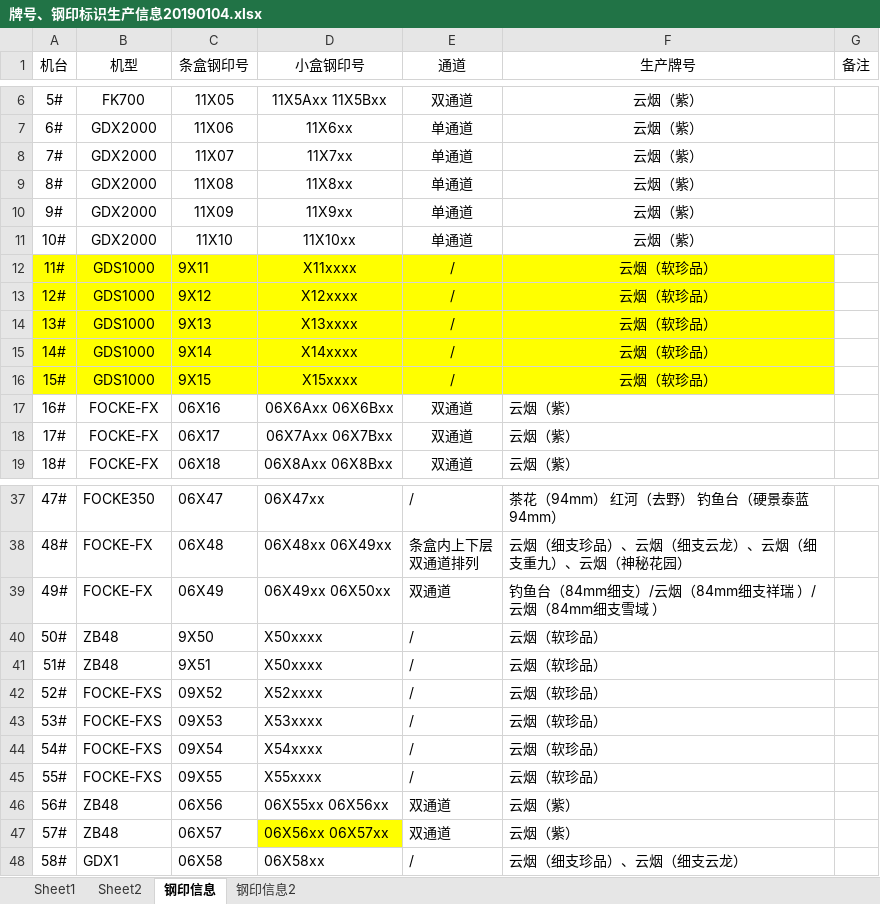
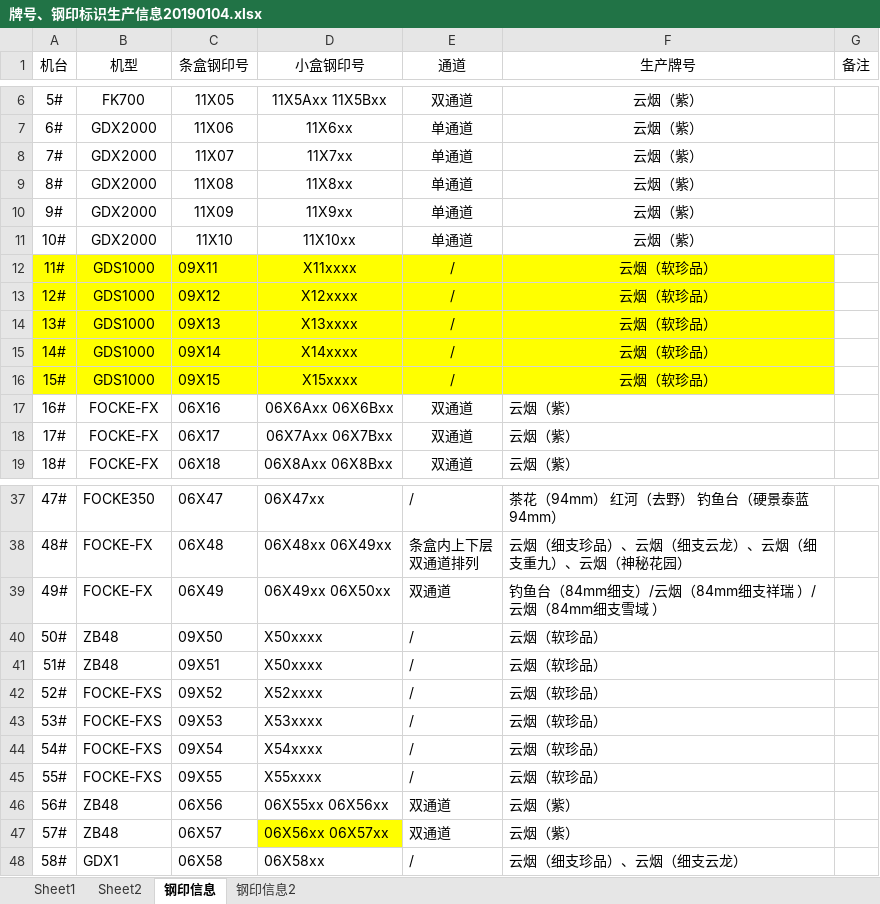
Before and after one commit to alipiapia/tobacco, an Excel workbook: doc/牌号、钢印标识生产信息20190104.xlsx, sheet 钢印信息, drawn as a sheet; only a part is shown, gaps mark what is left out; values as stored, in another font and other column widths than the file's, no borders; the diff names each change by its address in the sheet, - before the commit and + after, or states it on an @@ line.

```diff
--- a/doc/牌号、钢印标识生产信息20190104.xlsx (sheet 钢印信息)
+++ b/doc/牌号、钢印标识生产信息20190104.xlsx (sheet 钢印信息)
-C12 (条盒钢印号): 9X11
+C12 (条盒钢印号): 09X11
-C13 (条盒钢印号): 9X12
+C13 (条盒钢印号): 09X12
-C14 (条盒钢印号): 9X13
+C14 (条盒钢印号): 09X13
-C15 (条盒钢印号): 9X14
+C15 (条盒钢印号): 09X14
-C16 (条盒钢印号): 9X15
+C16 (条盒钢印号): 09X15
-C40 (条盒钢印号): 9X50
+C40 (条盒钢印号): 09X50
-C41 (条盒钢印号): 9X51
+C41 (条盒钢印号): 09X51
```
Also changed, not shown: 7 other files.
